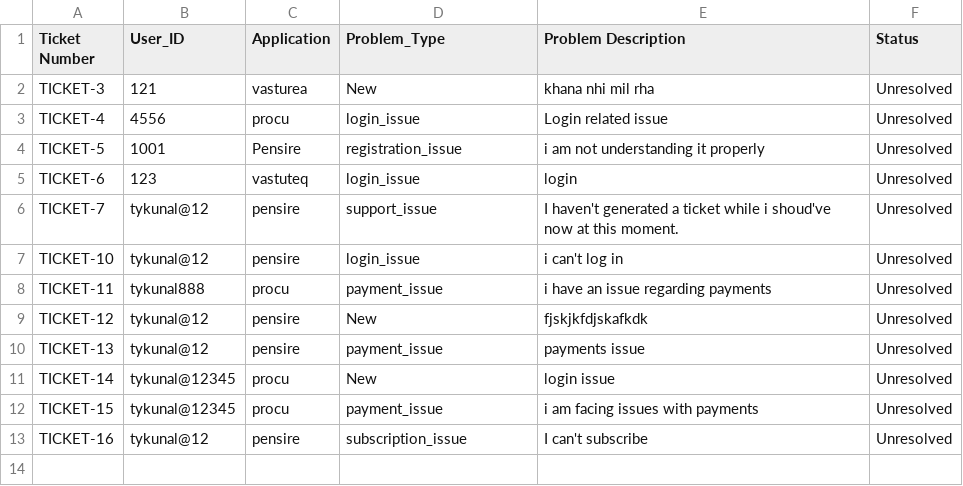
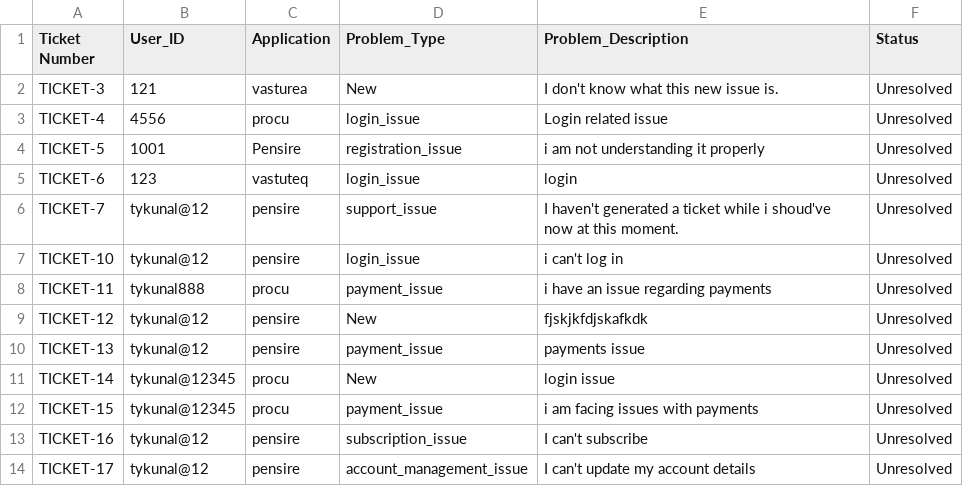
Before and after one commit to Tykunal/chatbotGenNext, a CSV file: tickets.csv, drawn as a sheet.

Commit message:
Completed edit page, viewTicketBtn visibility

```diff
--- a/tickets.csv
+++ b/tickets.csv
@@ -1,3 +1,3 @@
-Ticket Number,User_ID,Application,Problem_Type,Problem Description,Status
-TICKET-3,121,vasturea,New,khana nhi mil rha,Unresolved
+Ticket Number,User_ID,Application,Problem_Type,Problem_Description,Status
+TICKET-3,121,vasturea,New,I don't know what this new issue is.,Unresolved
 TICKET-4,4556,procu,login_issue,Login related issue,Unresolved
@@ -13 +13,2 @@ TICKET-15,tykunal@12345,procu,payment_issue,i am facing issues with payments,Unr
 TICKET-16,tykunal@12,pensire,subscription_issue,I can't subscribe,Unresolved
+TICKET-17,tykunal@12,pensire,account_management_issue,I can't update my account details,Unresolved
```
Also changed, not shown: 4 other files.
